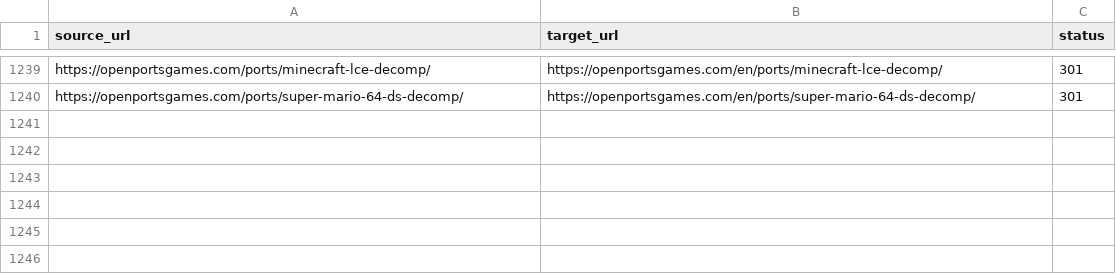
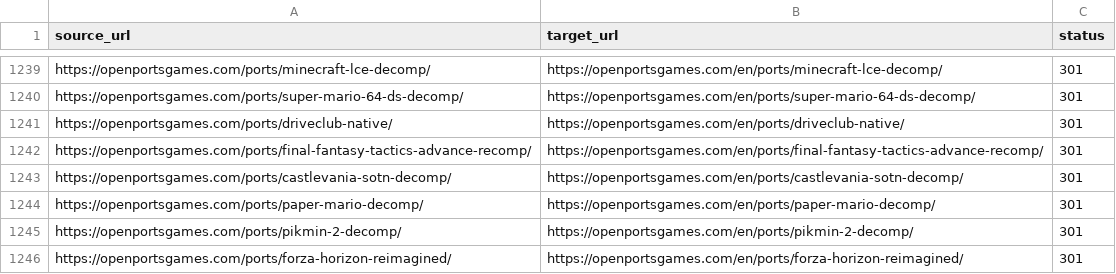
Before and after one commit to Kymie131/openportsgames, a CSV file: docs/redirects-301.csv, drawn as a sheet; only a part is shown, gaps mark what is left out.

Commit message:
feat(content): lote 6 (Driveclub, FFTA + variantes SotN/Paper Mario/Pikmin 2/Forza Horizon)

```diff
--- a/docs/redirects-301.csv
+++ b/docs/redirects-301.csv
@@ -1240 +1240,7 @@ https://openportsgames.com/ports/minecraft-lce-decomp/,https://openportsgames.co
 https://openportsgames.com/ports/super-mario-64-ds-decomp/,https://openportsgames.com/en/ports/super-mario-64-ds-decomp/,301
+https://openportsgames.com/ports/driveclub-native/,https://openportsgames.com/en/ports/driveclub-native/,301
+https://openportsgames.com/ports/final-fantasy-tactics-advance-recomp/,https://openportsgames.com/en/ports/final-fantasy-tactics-advance-recomp/,301
+https://openportsgames.com/ports/castlevania-sotn-decomp/,https://openportsgames.com/en/ports/castlevania-sotn-decomp/,301
+https://openportsgames.com/ports/paper-mario-decomp/,https://openportsgames.com/en/ports/paper-mario-decomp/,301
+https://openportsgames.com/ports/pikmin-2-decomp/,https://openportsgames.com/en/ports/pikmin-2-decomp/,301
+https://openportsgames.com/ports/forza-horizon-reimagined/,https://openportsgames.com/en/ports/forza-horizon-reimagined/,301
```
Also changed, not shown: 8 other files.
